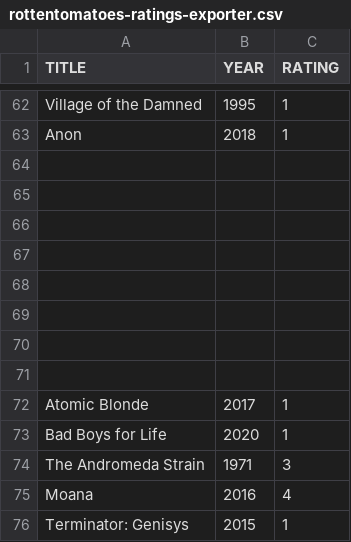
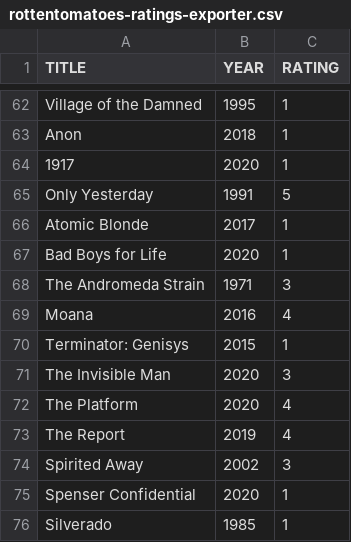
Before and after one commit to caiobegotti/Scripts, a CSV file: rottentomatoes-ratings-exporter.csv, drawn as a sheet; only a part is shown, gaps mark what is left out; the shorter side is filled out with more unchanged rows.

Commit message:
Update rottentomatoes-ratings-exporter.csv

```diff
--- a/rottentomatoes-ratings-exporter.csv
+++ b/rottentomatoes-ratings-exporter.csv
@@ -63,10 +63,4 @@ TITLE, YEAR, RATING
 "Anon", 2018, 1
-"", ,
-"", ,
-"", ,
-"", ,
-"", ,
-"", ,
-"", ,
-"", ,
+"1917", 2020, 1
+"Only Yesterday", 1991, 5
 "Atomic Blonde", 2017, 1
```
